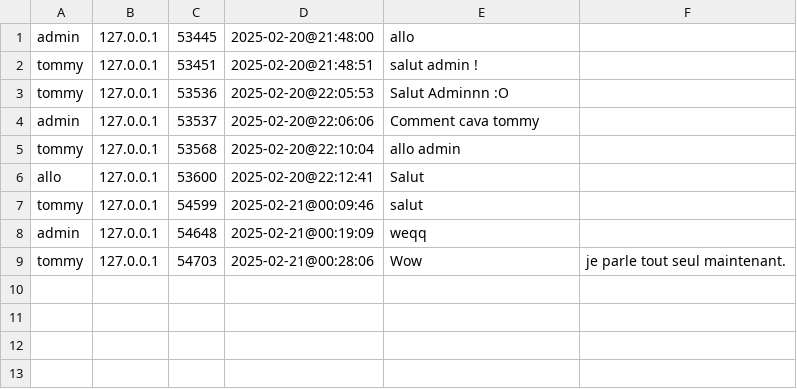
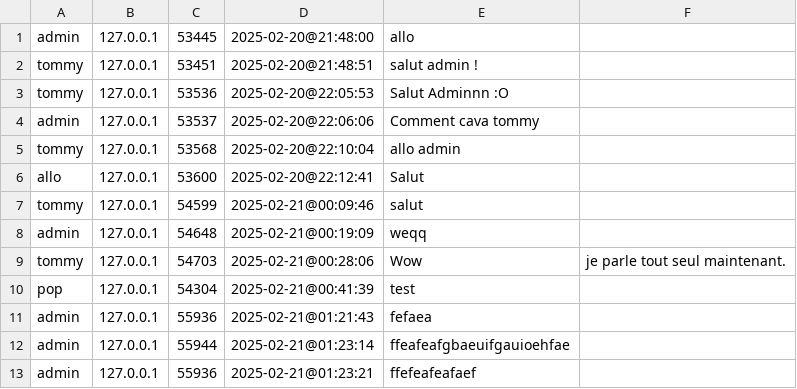
Before and after one commit to ZhuYingj/Java-ChatRoom-System, a CSV file: server/environment/messages.csv, drawn as a sheet.

```diff
--- a/server/environment/messages.csv
+++ b/server/environment/messages.csv
@@ -9 +9,5 @@ admin,127.0.0.1,54648,2025-02-21@00:19:09,weqq
 tommy,127.0.0.1,54703,2025-02-21@00:28:06,Wow, je parle tout seul maintenant.
+pop,127.0.0.1,54304,2025-02-21@00:41:39,test
+admin,127.0.0.1,55936,2025-02-21@01:21:43,fefaea
+admin,127.0.0.1,55944,2025-02-21@01:23:14,ffeafeafgbaeuifgauioehfae
+admin,127.0.0.1,55936,2025-02-21@01:23:21,ffefeafeafaef
```
Also changed, not shown: 4 other files.
